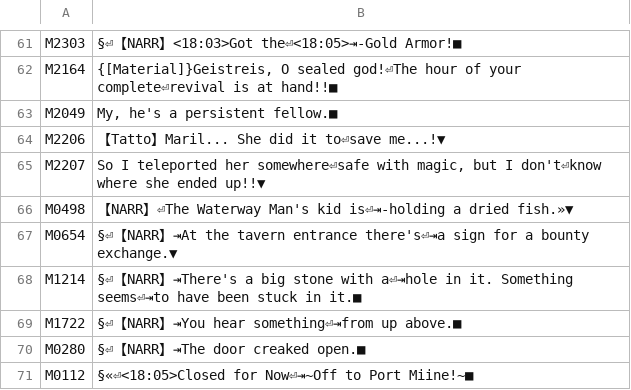
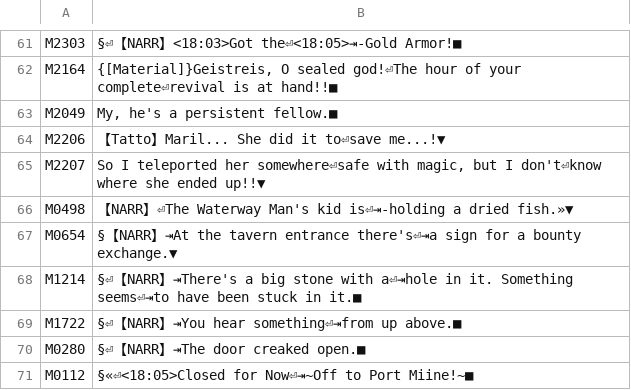
Before and after one commit to Netrunner12/Popful-Mail-SFC-English-Translation, a TSV file: patch/overrides.tsv, drawn as a sheet; only a part is shown, gaps mark what is left out.

```diff
--- a/patch/overrides.tsv
+++ b/patch/overrides.tsv
@@ -66,3 +66,3 @@ M2207	So I teleported her somewhere⏎safe with magic, but I don't⏎know where
 M0498	【NARR】⏎The Waterway Man's kid is⏎⇥-holding a dried fish.»▼
-M0654	§⏎【NARR】⇥At the tavern entrance there's⏎⇥a sign for a bounty exchange.▼
+M0654	§【NARR】⇥At the tavern entrance there's⏎⇥a sign for a bounty exchange.▼
 M1214	§⏎【NARR】⇥There's a big stone with a⏎⇥hole in it. Something seems⏎⇥to have been stuck in it.■
```
Also changed, not shown: 1 other file.
